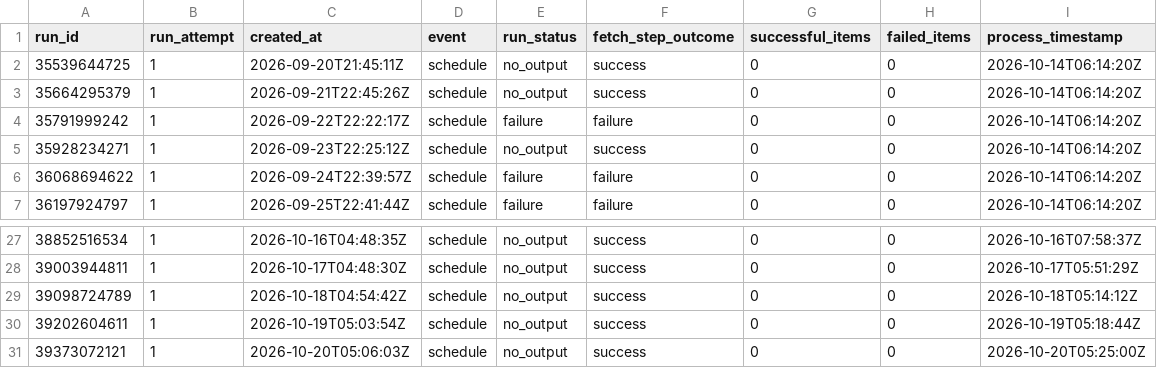
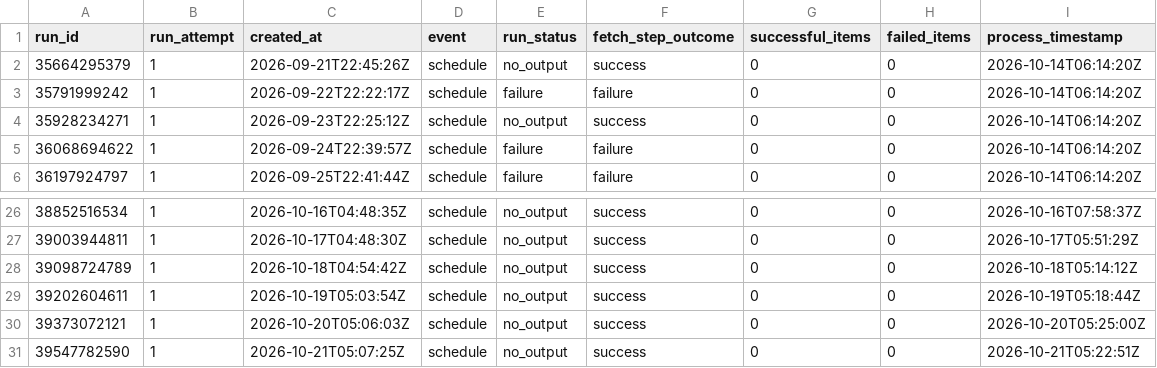
Before and after one commit to ZhongZheng782/Yahoo.Finance, a CSV file: data/reports/raw_wayback_run_history.csv, drawn as a sheet; only a part is shown, gaps mark what is left out; removed rows and columns are numbered as before the commit, all else as after; the diff names each change by its address in the sheet, - before the commit and + after, or states it on an @@ line.

```diff
--- a/data/reports/raw_wayback_run_history.csv
+++ b/data/reports/raw_wayback_run_history.csv
-row 2: 35539644725 | 1 | 2026-09-20T21:45:11Z | schedule | no_output | success | 0 | 0 | 2026-10-14T06:14:20Z
+row 31: 39547782590 | 1 | 2026-10-21T05:07:25Z | schedule | no_output | success | 0 | 0 | 2026-10-21T05:22:51Z
```
Also changed, not shown: data/reports/raw_wayback_coverage_matrix.csv, 2 other files.
